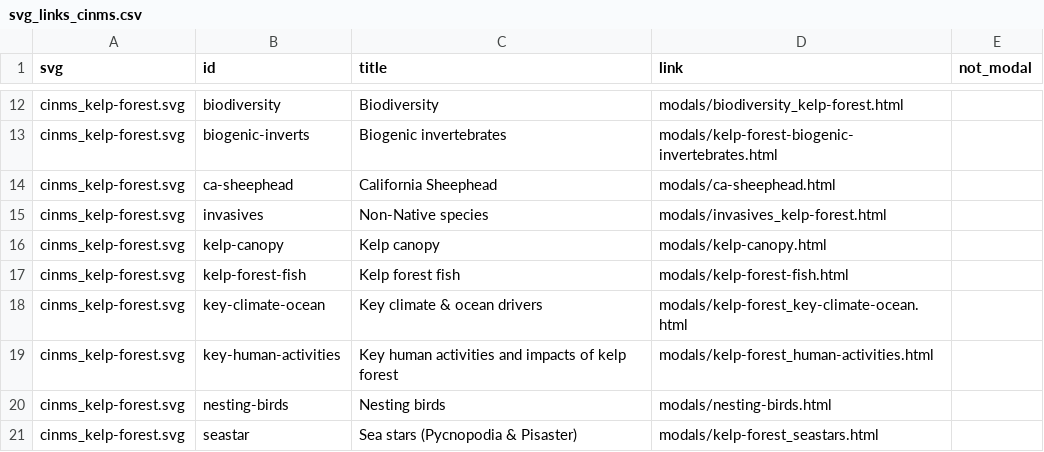
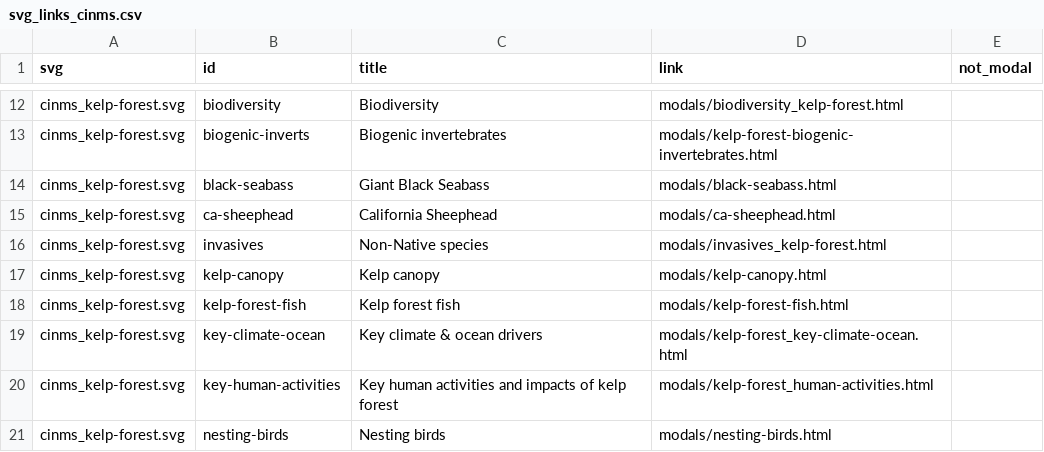
Before and after one commit to noaa-onms/cinms, a CSV file: svg/svg_links_cinms.csv, drawn as a sheet; only a part is shown, gaps mark what is left out; the shorter side is filled out with more unchanged rows; the diff names each change by its address in the sheet, - before the commit and + after, or states it on an @@ line.

Commit message:
Added a giant black sea bass SVG to the kelp forest page, and a new corresponding Rmd file (black-seabass.Rmd)

```diff
--- a/svg/svg_links_cinms.csv
+++ b/svg/svg_links_cinms.csv
+row 14: cinms_kelp-forest.svg | black-seabass | Giant Black Seabass | modals/black-seabass.html
```
Also changed, not shown: 25 other files.
